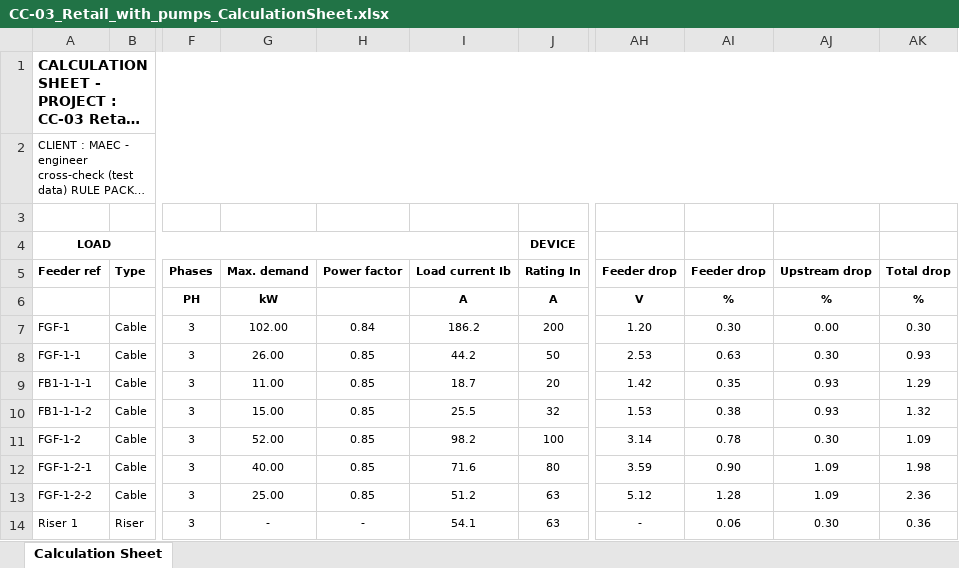
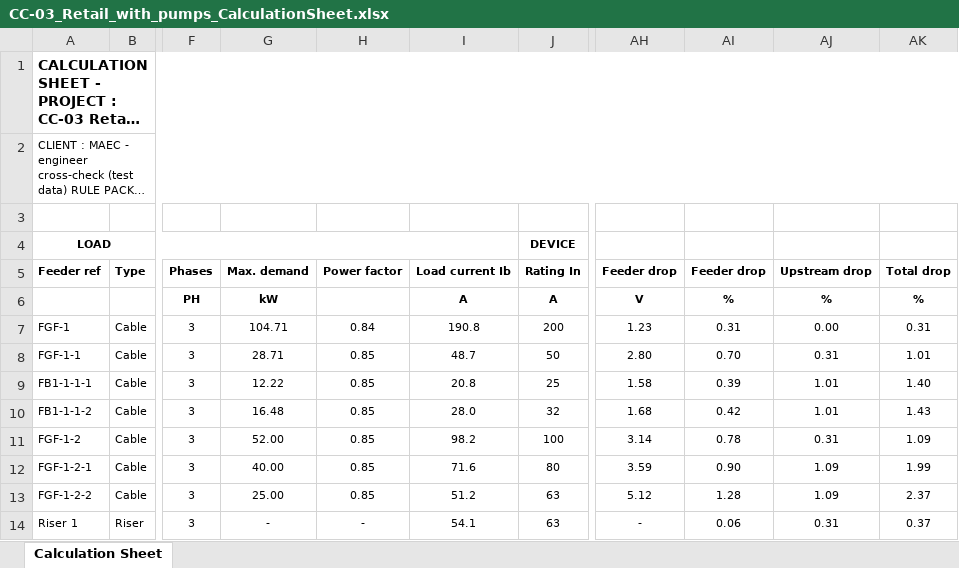
Before and after one commit to Mirageaecindia/MAEC_NeuroMEP, an Excel workbook: docs/crosscheck/CC-03_Retail_with_pumps_CalculationSheet.xlsx, sheet Calculation Sheet, drawn as a sheet; only a part is shown, gaps mark what is left out; long unchanged cells end in …; values as stored, in another font and other column widths than the file's, no borders; the diff names each change by its address in the sheet, - before the commit and + after, or states it on an @@ line.

```diff
--- a/docs/crosscheck/CC-03_Retail_with_pumps_CalculationSheet.xlsx (sheet Calculation Sheet)
+++ b/docs/crosscheck/CC-03_Retail_with_pumps_CalculationSheet.xlsx (sheet Calculation Sheet)
-G7 (Max. demand): 102.00
+G7 (Max. demand): 104.71
-I7 (Load current Ib): 186.2
+I7 (Load current Ib): 190.8
-AH7 (Feeder drop): 1.20
+AH7 (Feeder drop): 1.23
-AI7 (Feeder drop): 0.30
+AI7 (Feeder drop): 0.31
-AK7 (Total drop): 0.30
+AK7 (Total drop): 0.31
-G8 (Max. demand): 26.00
+G8 (Max. demand): 28.71
-I8 (Load current Ib): 44.2
+I8 (Load current Ib): 48.7
-AH8 (Feeder drop): 2.53
+AH8 (Feeder drop): 2.80
-AI8 (Feeder drop): 0.63
+AI8 (Feeder drop): 0.70
-AJ8 (Upstream drop): 0.30
+AJ8 (Upstream drop): 0.31
-AK8 (Total drop): 0.93
+AK8 (Total drop): 1.01
-G9 (Max. demand): 11.00
+G9 (Max. demand): 12.22
-I9 (Load current Ib): 18.7
+I9 (Load current Ib): 20.8
-J9 (Rating In): 20
+J9 (Rating In): 25
-AH9 (Feeder drop): 1.42
+AH9 (Feeder drop): 1.58
-AI9 (Feeder drop): 0.35
+AI9 (Feeder drop): 0.39
-AJ9:AJ10 (Upstream drop): 0.93
+AJ9:AJ10 (Upstream drop): 1.01
-AK9 (Total drop): 1.29
+AK9 (Total drop): 1.40
-G10 (Max. demand): 15.00
+G10 (Max. demand): 16.48
-I10 (Load current Ib): 25.5
+I10 (Load current Ib): 28.0
-AH10 (Feeder drop): 1.53
+AH10 (Feeder drop): 1.68
-AI10 (Feeder drop): 0.38
+AI10 (Feeder drop): 0.42
-AK10 (Total drop): 1.32
+AK10 (Total drop): 1.43
-AJ11 (Upstream drop): 0.30
+AJ11 (Upstream drop): 0.31
-AK12 (Total drop): 1.98
+AK12 (Total drop): 1.99
-AK13 (Total drop): 2.36
+AK13 (Total drop): 2.37
-AJ14 (Upstream drop): 0.30
+AJ14 (Upstream drop): 0.31
-AK14 (Total drop): 0.36
+AK14 (Total drop): 0.37
```
Also changed, not shown: docs/crosscheck/CC-01_Office_tower_CalculationSheet.xlsx, docs/crosscheck/CC-02_Residential_with_standby_CalculationSheet.xlsx, 23 other files.
